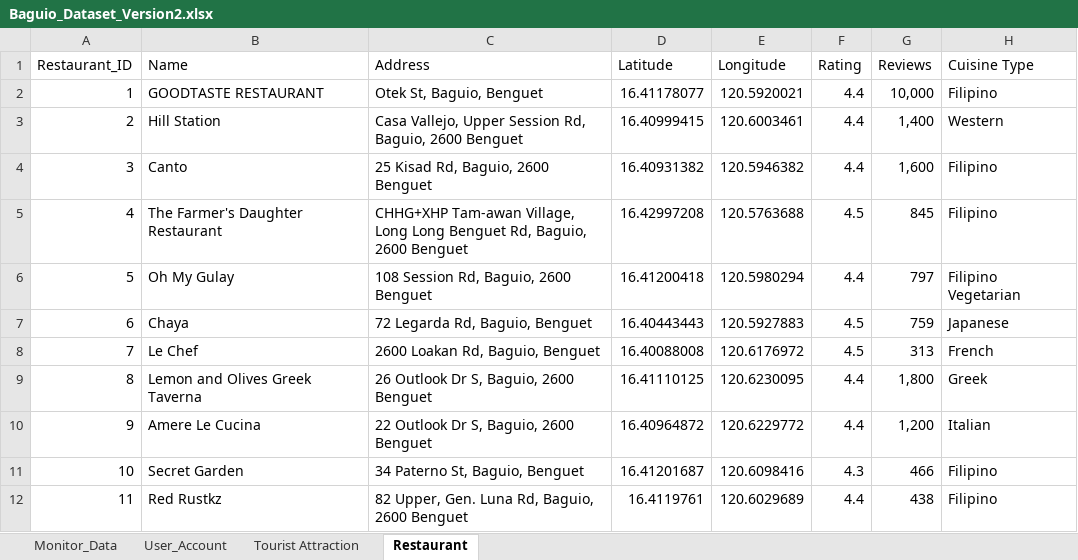
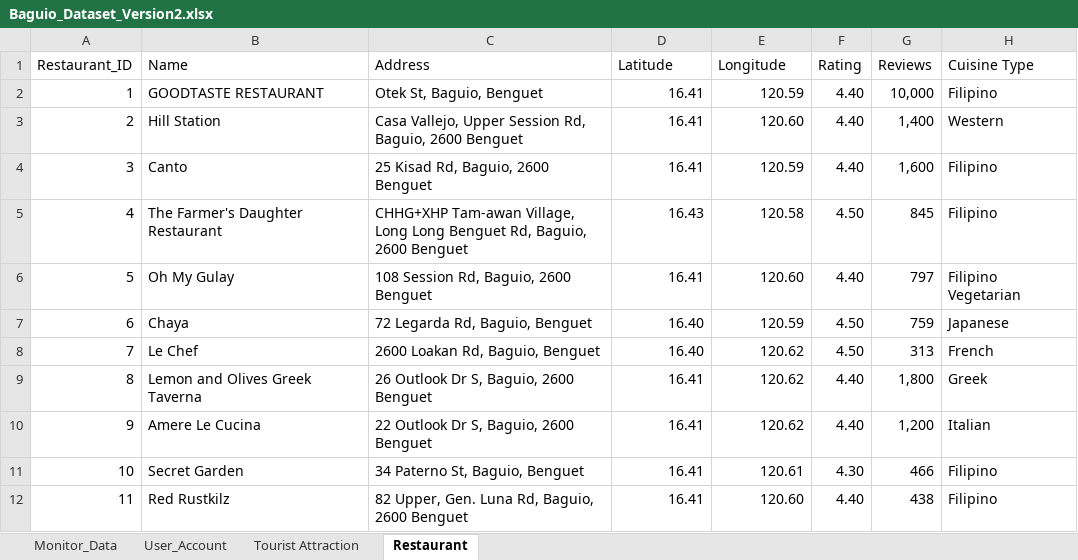
Before and after one commit to Jryx0601/CulTour_Ellison_and_Friends, an Excel workbook: Thesis_Codes/Back_End/Baguio_Dataset_Version2.xlsx, sheet Restaurant, drawn as a sheet; only a part is shown; values as stored, in another font and other column widths than the file's, no borders; charts and pictures not drawn; the diff covers the shown part only; the diff names each change by its address in the sheet, - before the commit and + after, or states it on an @@ line.

```diff
--- a/Thesis_Codes/Back_End/Baguio_Dataset_Version2.xlsx (sheet Restaurant)
+++ b/Thesis_Codes/Back_End/Baguio_Dataset_Version2.xlsx (sheet Restaurant)
-D2 (Latitude): 16.41178077
+D2 (Latitude): 16.41
-E2 (Longitude): 120.5920021
+E2 (Longitude): 120.59
-F2:F4 (Rating): 4.4
+F2:F4 (Rating): 4.40
-D3 (Latitude): 16.40999415
+D3 (Latitude): 16.41
-E3 (Longitude): 120.6003461
+E3 (Longitude): 120.60
-D4 (Latitude): 16.40931382
+D4 (Latitude): 16.41
-E4 (Longitude): 120.5946382
+E4 (Longitude): 120.59
-D5 (Latitude): 16.42997208
+D5 (Latitude): 16.43
-E5 (Longitude): 120.5763688
+E5 (Longitude): 120.58
-F5 (Rating): 4.5
+F5 (Rating): 4.50
-D6 (Latitude): 16.41200418
+D6 (Latitude): 16.41
-E6 (Longitude): 120.5980294
+E6 (Longitude): 120.60
-F6 (Rating): 4.4
+F6 (Rating): 4.40
-D7 (Latitude): 16.40443443
+D7 (Latitude): 16.40
-E7 (Longitude): 120.5927883
+E7 (Longitude): 120.59
-F7:F8 (Rating): 4.5
+F7:F8 (Rating): 4.50
-D8 (Latitude): 16.40088008
+D8 (Latitude): 16.40
-E8 (Longitude): 120.6176972
+E8 (Longitude): 120.62
-D9 (Latitude): 16.41110125
+D9 (Latitude): 16.41
-E9 (Longitude): 120.6230095
+E9 (Longitude): 120.62
-F9:F10 (Rating): 4.4
+F9:F10 (Rating): 4.40
-D10 (Latitude): 16.40964872
+D10 (Latitude): 16.41
-E10 (Longitude): 120.6229772
+E10 (Longitude): 120.62
-D11 (Latitude): 16.41201687
+D11 (Latitude): 16.41
-E11 (Longitude): 120.6098416
+E11 (Longitude): 120.61
-F11 (Rating): 4.3
+F11 (Rating): 4.30
-B12 (Name): Red Rustkz
+B12 (Name): Red Rustkilz
-D12 (Latitude): 16.4119761
+D12 (Latitude): 16.41
-E12 (Longitude): 120.6029689
+E12 (Longitude): 120.60
-F12 (Rating): 4.4
+F12 (Rating): 4.40
```
Also changed, not shown: 21 edited cells elsewhere in this sheet, sheet Tourist Attraction, charts or pictures, 49 other files.
